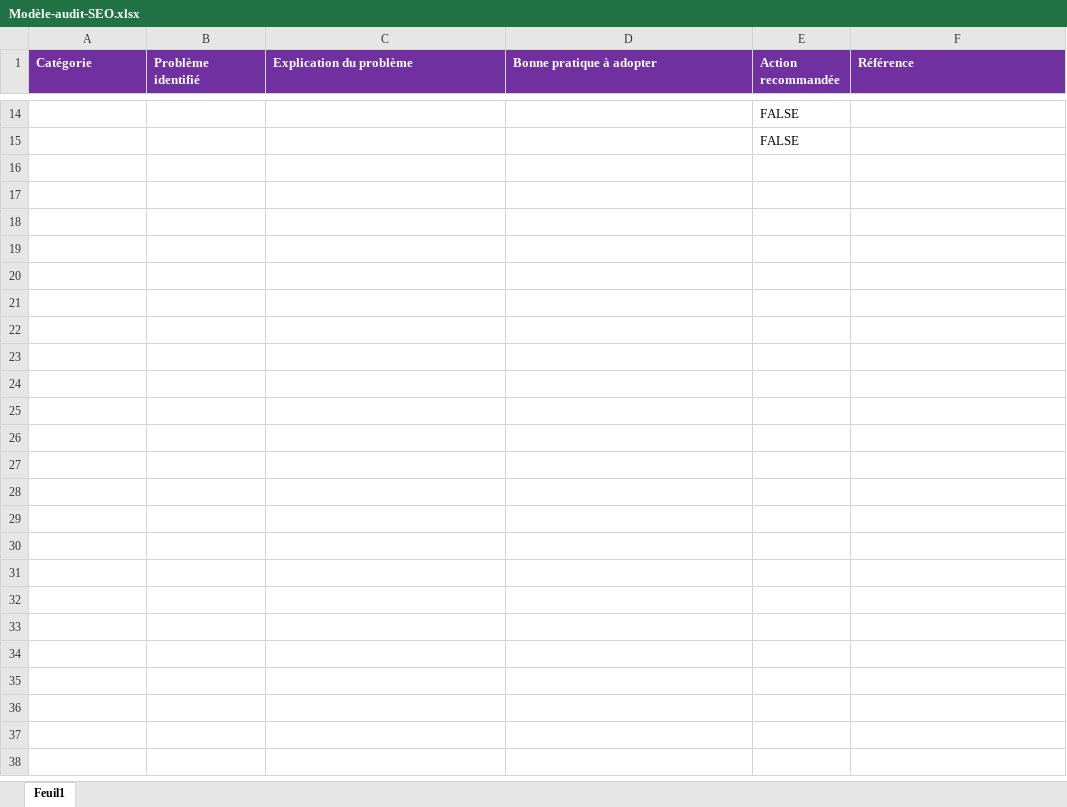
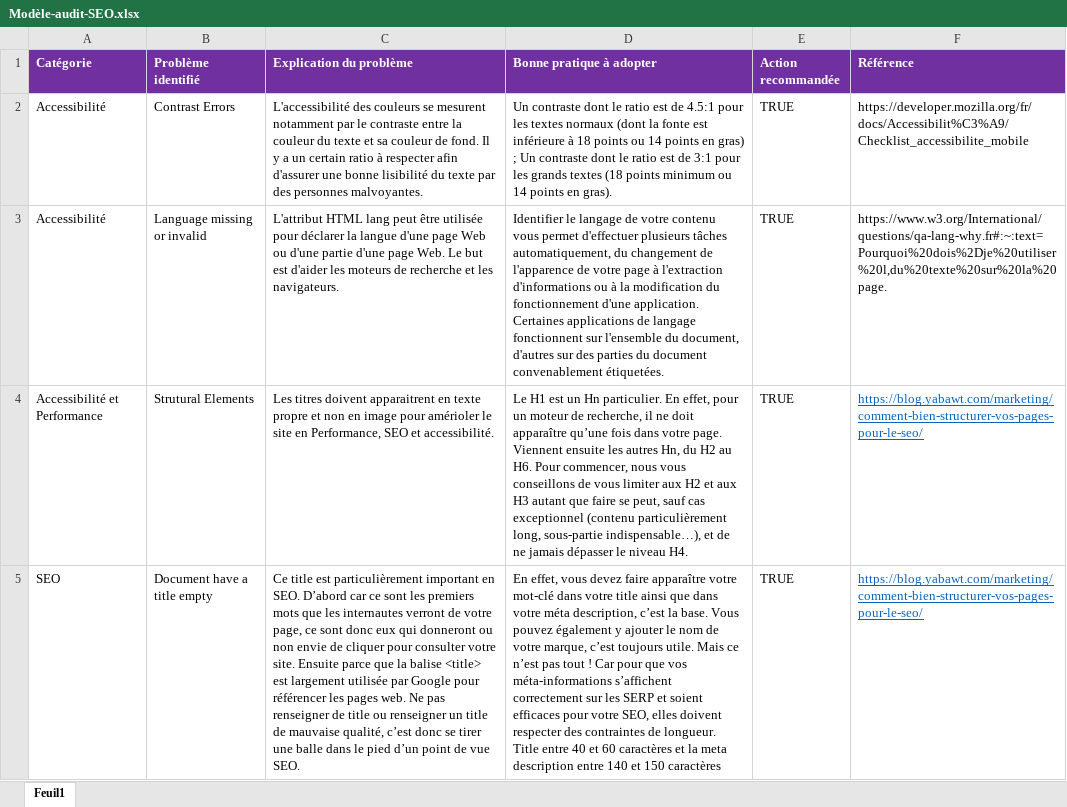
Before and after one commit to Co21c/CorentinClerc_4_26012021, an Excel workbook: Modèle-audit-SEO.xlsx, sheet Feuil1, drawn as a sheet; only a part is shown, gaps mark what is left out; values as stored, in another font and other column widths than the file's, no borders; removed rows and columns are numbered as before the commit, all else as after; the diff covers the shown part only; the diff names each change by its address in the sheet, - before the commit and + after, or states it on an @@ line.

```diff
--- a/Modèle-audit-SEO.xlsx (sheet Feuil1)
+++ b/Modèle-audit-SEO.xlsx (sheet Feuil1)
-row 14:  |  |  |  | FALSE
-row 15:  |  |  |  | FALSE
+row 2: Accessibilité | Contrast Errors | L'accessibilité des couleurs se mesurent notamment par le contraste entre la couleur du texte et sa couleur de fond. Il y a un certain ratio à respecter afin d'assurer une bonne lisibilité du texte par des personnes malvoyantes. | Un contraste dont le ratio est de 4.5:1 pour les textes normaux (dont la fonte est inférieure à 18 points ou 14 points en gras) ; Un contraste dont le ratio est de 3:1 pour les grands textes (18 points minimum ou 14 points en gras). | TRUE | https://developer.mozilla.org/fr/docs/Accessibilit%C3%A9/Checklist_accessibilite_mobile
+row 3: Accessibilité | Language missing or invalid | L'attribut HTML lang peut être utilisée pour déclarer la langue d'une page Web ou d'une partie d'une page Web. Le but est d'aider les moteurs de recherche et les navigateurs. | Identifier le langage de votre contenu vous permet d'effectuer plusieurs tâches automatiquement, du changement de l'apparence de votre page à l'extraction d'informations ou à la modification du fonctionnement d'une application. Certaines applications de langage fonctionnent sur l'ensemble du document, d'autres sur des parties du document convenablement étiquetées. | TRUE | https://www.w3.org/International/questions/qa-lang-why.fr#:~:text=Pourquoi%20dois%2Dje%20utiliser%20l,du%20texte%20sur%20la%20page.
+row 4: Accessibilité et Performance | Strutural Elements | Les titres doivent apparaitrent en texte propre et non en image pour amérioler le site en Performance, SEO et accessibilité. | Le H1 est un Hn particulier. En effet, pour un moteur de recherche, il ne doit apparaître qu’une fois dans votre page. Viennent ensuite les autres Hn, du H2 au H6. Pour commencer, nous vous conseillons de vous limiter aux H2 et aux H3 autant que faire se peut, sauf cas exceptionnel (contenu particulièrement long, sous-partie indispensable…), et de ne jamais dépasser le niveau H4. | TRUE | https://blog.yabawt.com/marketing/comment-bien-structurer-vos-pages-pour-le-seo/
+row 5: SEO | Document have a title empty | Ce title est particulièrement important en SEO. D’abord car ce sont les premiers mots que les internautes verront de votre page, ce sont donc eux qui donneront ou non envie de cliquer pour consulter votre site. Ensuite parce que la balise <title> est largement utilisée par Google pour référencer les pages web. Ne pas renseigner de title ou renseigner un title de mauvaise qualité, c’est donc se tirer une balle dans le pied d’un point de vue SEO. | En effet, vous devez faire apparaître votre mot-clé dans votre title ainsi que dans votre méta description, c’est la base. Vous pouvez également y ajouter le nom de votre marque, c’est toujours utile. Mais ce n’est pas tout ! Car pour que vos méta-informations s’affichent correctement sur les SERP et soient efficaces pour votre SEO, elles doivent respecter des contraintes de longueur. Title entre 40 et 60 caractères et la meta description entre 140 et 150 caractères | TRUE | https://blog.yabawt.com/marketing/comment-bien-structurer-vos-pages-pour-le-seo/
```
Also changed, not shown: 6 added rows and 12 removed rows elsewhere in this sheet, 2 other files.
